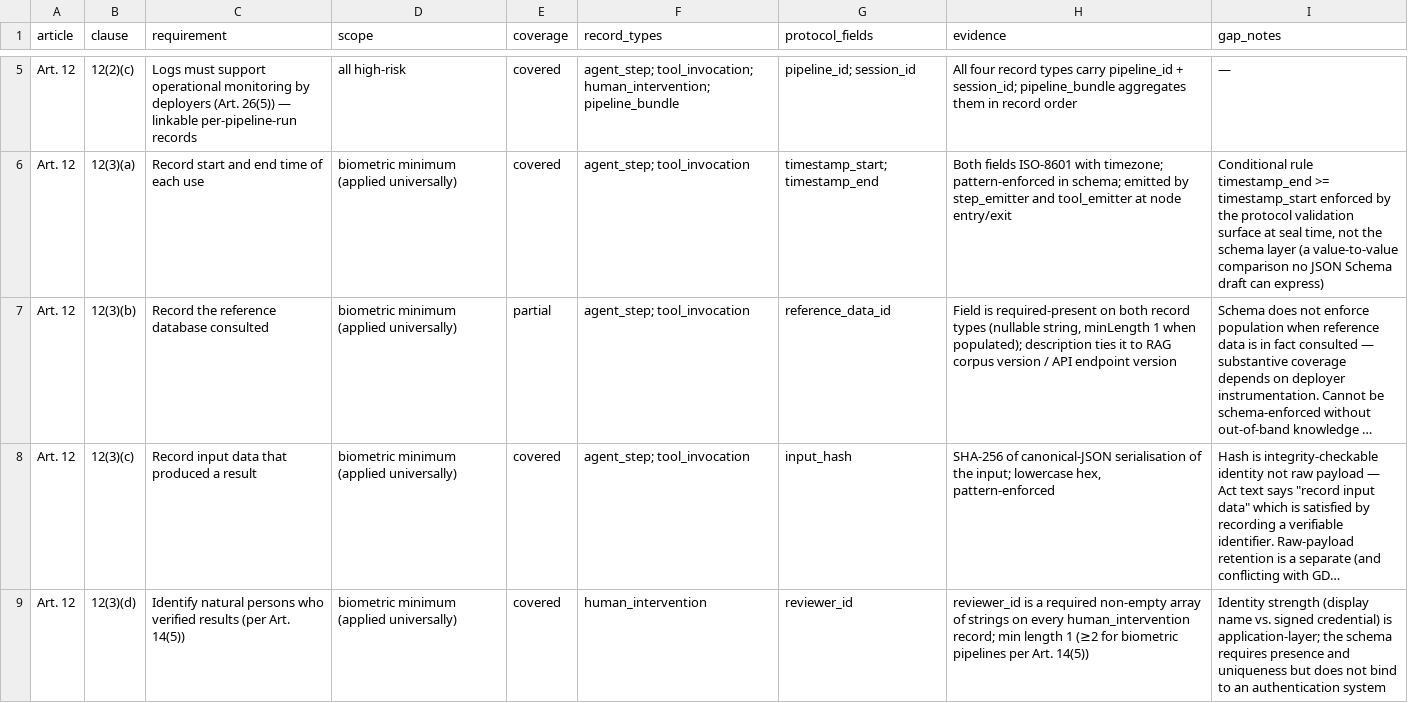
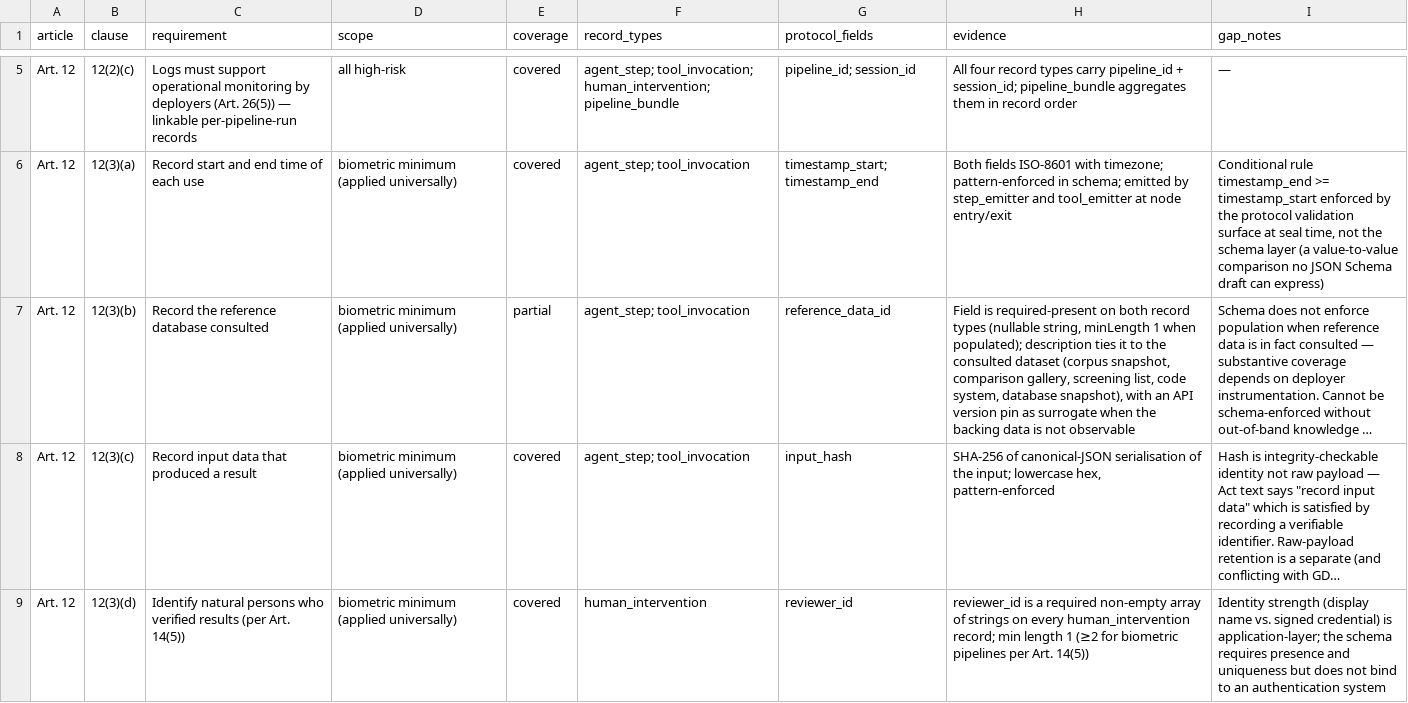
Before and after one commit to jokicjovan/agent-prov, a CSV file: evaluation/completeness_checklist.csv, drawn as a sheet; only a part is shown, gaps mark what is left out; long unchanged cells end in …; the diff names each change by its address in the sheet, - before the commit and + after, or states it on an @@ line.

```diff
--- a/evaluation/completeness_checklist.csv
+++ b/evaluation/completeness_checklist.csv
-H7 (evidence): …it to RAG corpus version / API endpoint version
+H7 (evidence): …it to the consulted dataset (corpus snapshot, comparison gallery, screening list, code system, database snapshot), with an API version pin as surrogate when the backing data is not observable
```
Also changed, not shown: 10 other files.
